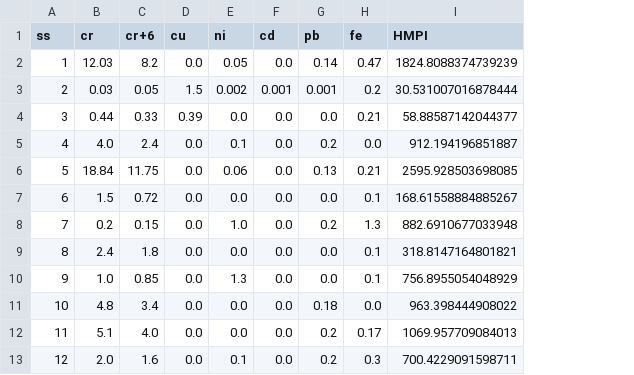
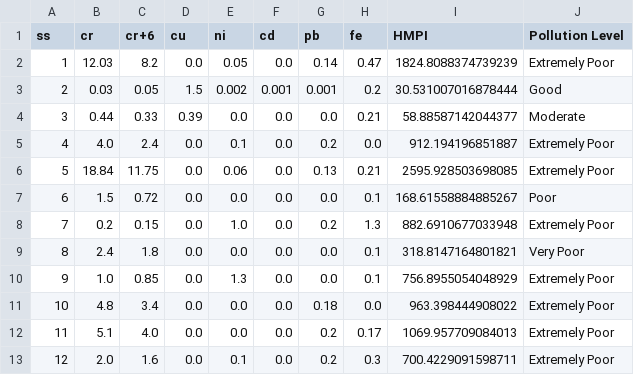
Before and after one commit to NotW41k3R/JalSuchak, a CSV file: data/hmpi_results.csv, drawn as a sheet; only a part is shown; the diff names each change by its address in the sheet, - before the commit and + after, or states it on an @@ line.

Commit message:
Added Categorization to HMPI Calculation

```diff
--- a/data/hmpi_results.csv
+++ b/data/hmpi_results.csv
+column J (Pollution Level), rows 2-13: Extremely Poor | Good | Moderate | Extremely Poor | Extremely Poor | Poor | Extremely Poor | Very Poor | Extremely Poor | Extremely Poor | Extremely Poor | Extremely Poor
```
Also changed, not shown: 1 other file.
